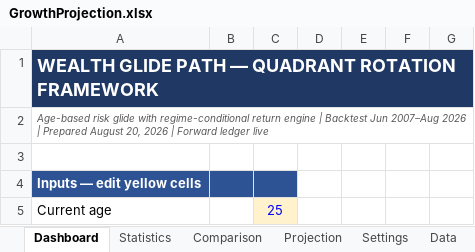
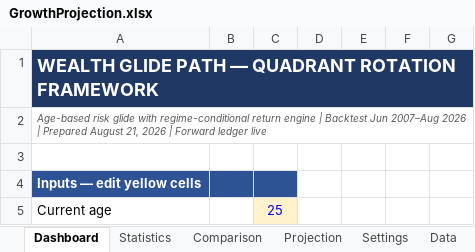
Before and after one commit to HoldenCole/IBKRTradingBot, an Excel workbook: GrowthProjection.xlsx, sheet Dashboard, drawn as a sheet; only a part is shown; values as stored, in another font and other column widths than the file's, no borders; charts and pictures not drawn; the diff names each change by its address in the sheet, - before the commit and + after, or states it on an @@ line.

```diff
--- a/GrowthProjection.xlsx (sheet Dashboard)
+++ b/GrowthProjection.xlsx (sheet Dashboard)
-A2: …Prepared August 20, 2026 |…
+A2: …Prepared August 21, 2026 |…
```
Also changed, not shown: sheet Statistics, sheet Data, 1 other file.
